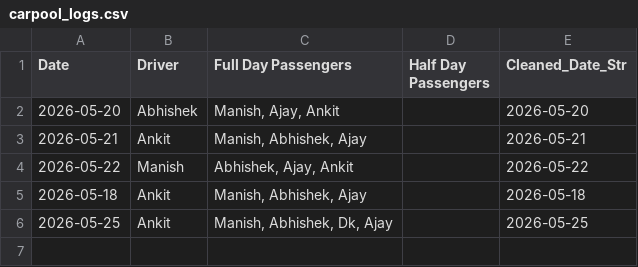
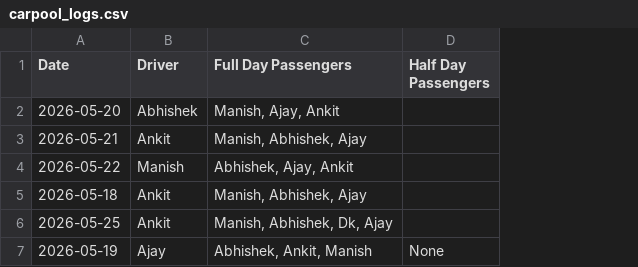
Before and after one commit to manishtripathiirman-collab/carpool-app, a CSV file: carpool_logs.csv, drawn as a sheet; removed rows and columns are numbered as before the commit, all else as after; the diff names each change by its address in the sheet, - before the commit and + after, or states it on an @@ line.

Commit message:
Update trip logs for 2026-05-19

```diff
--- a/carpool_logs.csv
+++ b/carpool_logs.csv
-column E (Cleaned_Date_Str), rows 2-6: 2026-05-20 | 2026-05-21 | 2026-05-22 | 2026-05-18 | 2026-05-25
+row 7: 2026-05-19 | Ajay | Abhishek, Ankit, Manish | None
```
